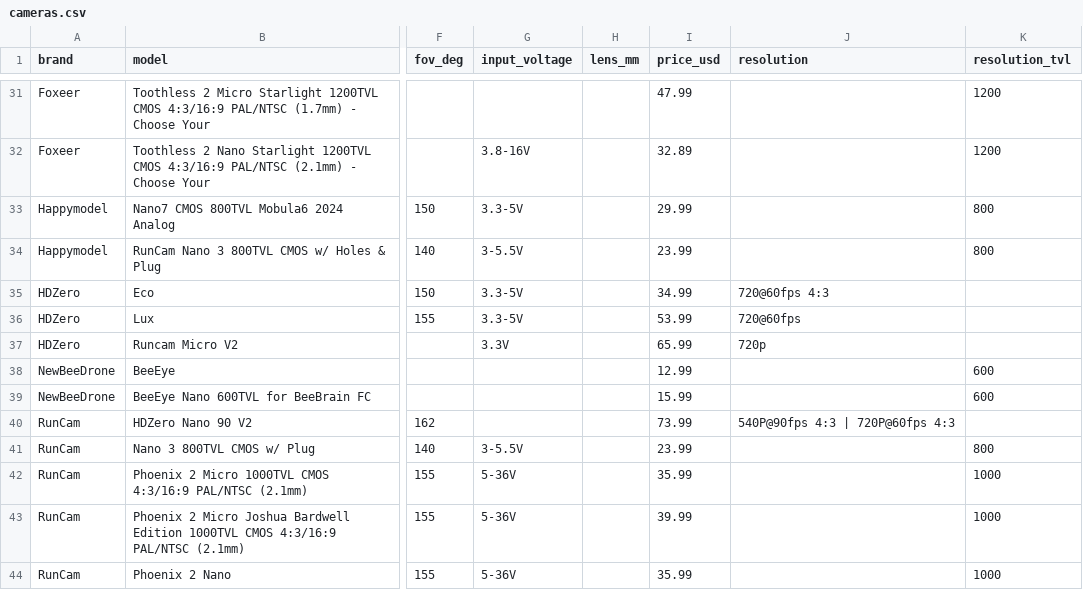
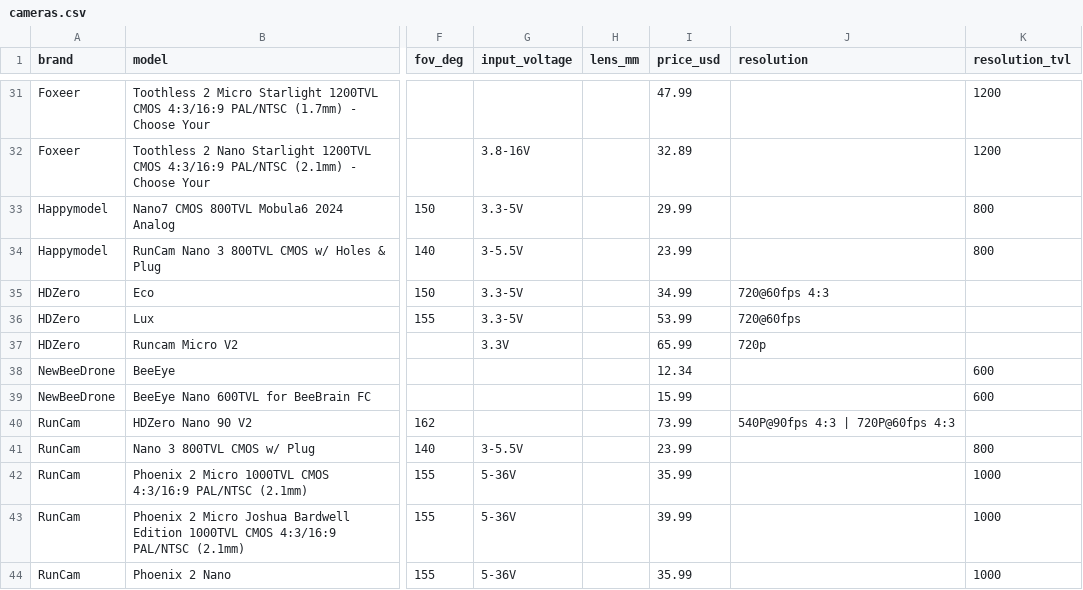
Before and after one commit to fpvdb/fpv-db-data, a CSV file: cameras.csv, drawn as a sheet; only a part is shown, gaps mark what is left out; the diff names each change by its address in the sheet, - before the commit and + after, or states it on an @@ line.

Commit message:
Dataset export 2026-11-05

```diff
--- a/cameras.csv
+++ b/cameras.csv
-I38 (price_usd): 12.99
+I38 (price_usd): 12.34
```
Also changed, not shown: 9 other files.
